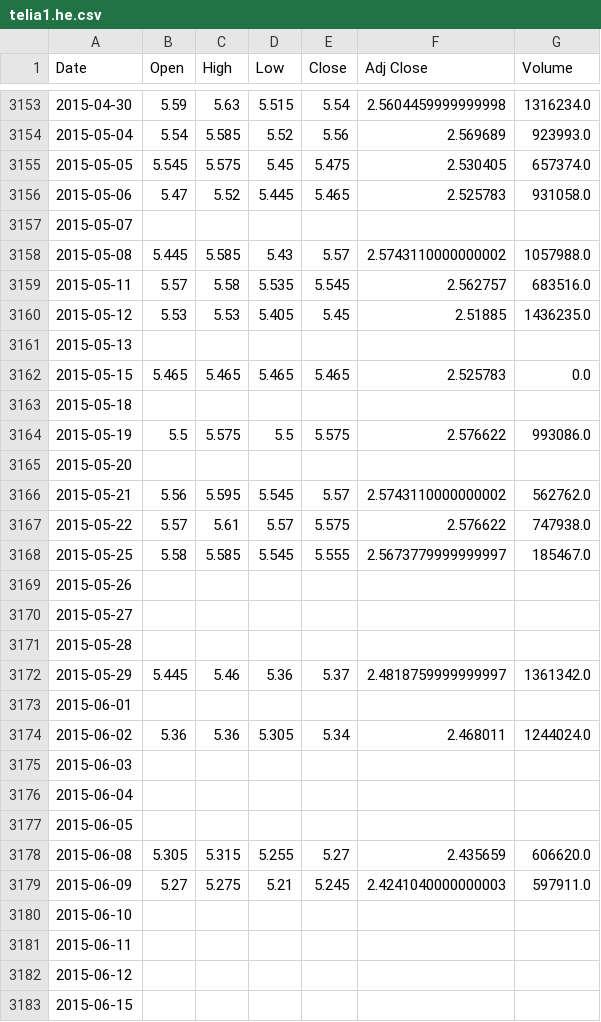
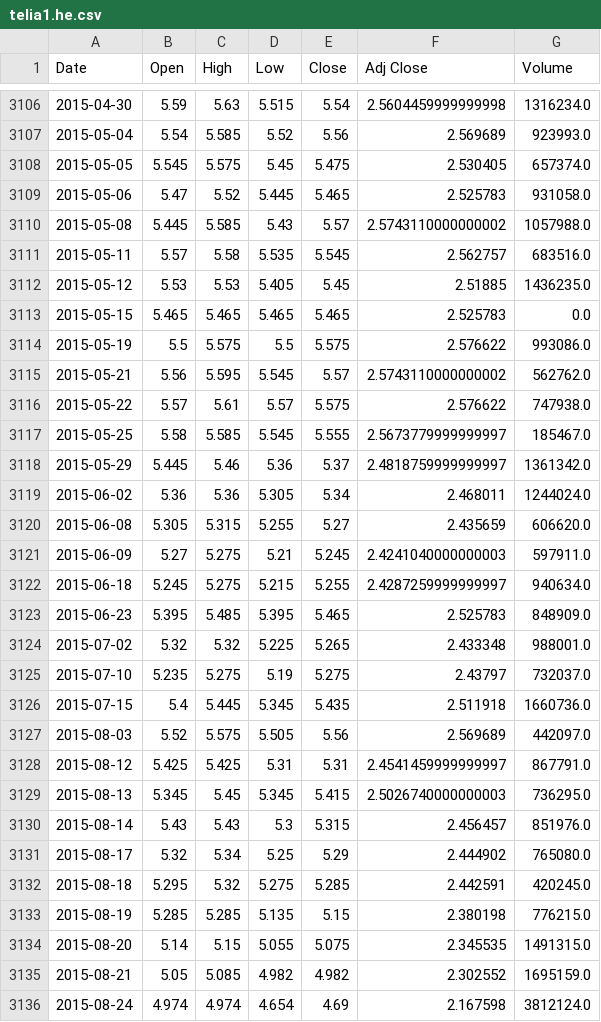
Before and after one commit to LuckyHacker/tensorflow-scripts, a CSV file: models/tensorflow_tests/data/telia1.he.csv, drawn as a sheet; only a part is shown, gaps mark what is left out; the shorter side is filled out with more unchanged rows; the diff covers the shown part only.

```diff
--- a/models/tensorflow_tests/data/telia1.he.csv
+++ b/models/tensorflow_tests/data/telia1.he.csv
@@ -3156,3 +3109,2 @@ Date,Open,High,Low,Close,Adj Close,Volume
 2015-05-06,5.47,5.52,5.445,5.465,2.525783,931058.0
-2015-05-07,,,,,,
 2015-05-08,5.445,5.585,5.43,5.57,2.5743110000000002,1057988.0
@@ -3160,7 +3112,4 @@ Date,Open,High,Low,Close,Adj Close,Volume
 2015-05-12,5.53,5.53,5.405,5.45,2.51885,1436235.0
-2015-05-13,,,,,,
 2015-05-15,5.465,5.465,5.465,5.465,2.525783,0.0
-2015-05-18,,,,,,
 2015-05-19,5.5,5.575,5.5,5.575,2.576622,993086.0
-2015-05-20,,,,,,
 2015-05-21,5.56,5.595,5.545,5.57,2.5743110000000002,562762.0
@@ -3168,16 +3117,5 @@ Date,Open,High,Low,Close,Adj Close,Volume
 2015-05-25,5.58,5.585,5.545,5.555,2.5673779999999997,185467.0
-2015-05-26,,,,,,
-2015-05-27,,,,,,
-2015-05-28,,,,,,
 2015-05-29,5.445,5.46,5.36,5.37,2.4818759999999997,1361342.0
-2015-06-01,,,,,,
 2015-06-02,5.36,5.36,5.305,5.34,2.468011,1244024.0
-2015-06-03,,,,,,
-2015-06-04,,,,,,
-2015-06-05,,,,,,
 2015-06-08,5.305,5.315,5.255,5.27,2.435659,606620.0
 2015-06-09,5.27,5.275,5.21,5.245,2.4241040000000003,597911.0
-2015-06-10,,,,,,
-2015-06-11,,,,,,
-2015-06-12,,,,,,
-2015-06-15,,,,,,
```
Also changed, not shown: 97 removed rows and 4 edited cells elsewhere in this file, 25 other files.
